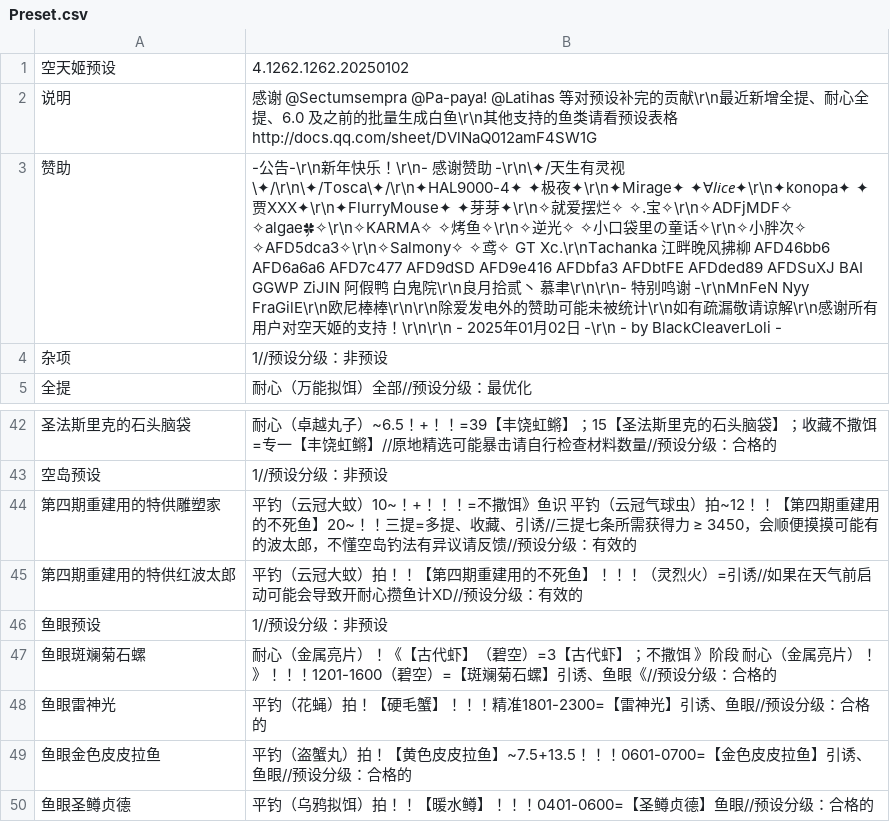
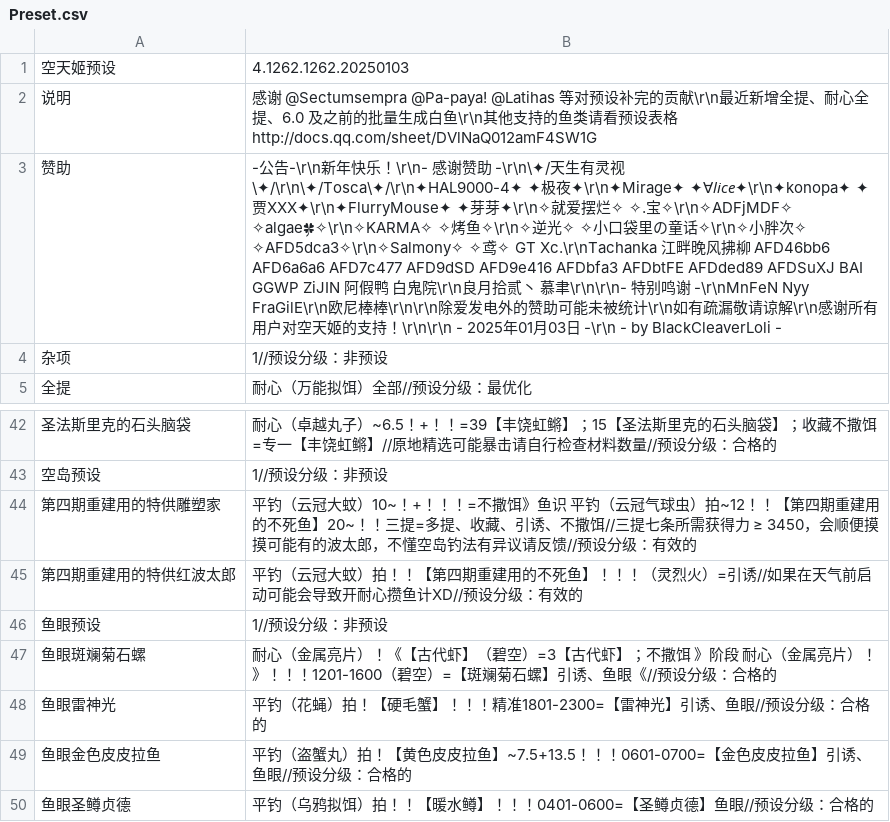
Before and after one commit to BlackCleaverLoli/MissFisher, a CSV file: Preset.csv, drawn as a sheet; only a part is shown, gaps mark what is left out; the diff covers the shown part only; the diff names each change by its address in the sheet, - before the commit and + after, or states it on an @@ line.

```diff
--- a/Preset.csv
+++ b/Preset.csv
-B1: 4.1262.1262.20250102
+B1: 4.1262.1262.20250103
-B3: …01月02日…
+B3: …01月03日…
-B44: …藏、引诱//三提七…
+B44: …藏、引诱、不撒饵//三提七…
```
Also changed, not shown: 129 removed rows elsewhere in this file.
